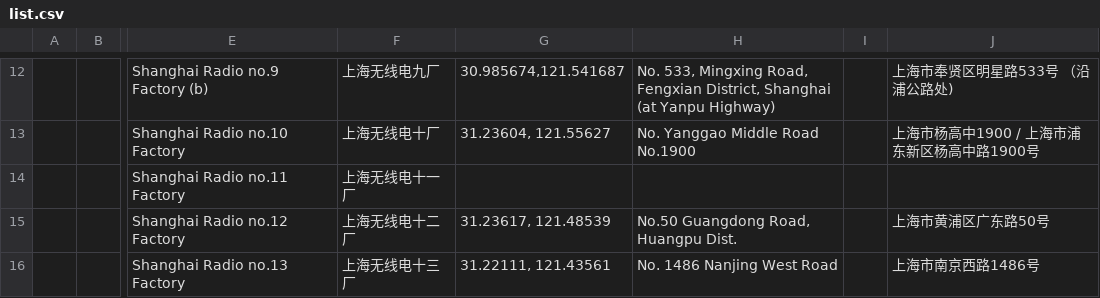
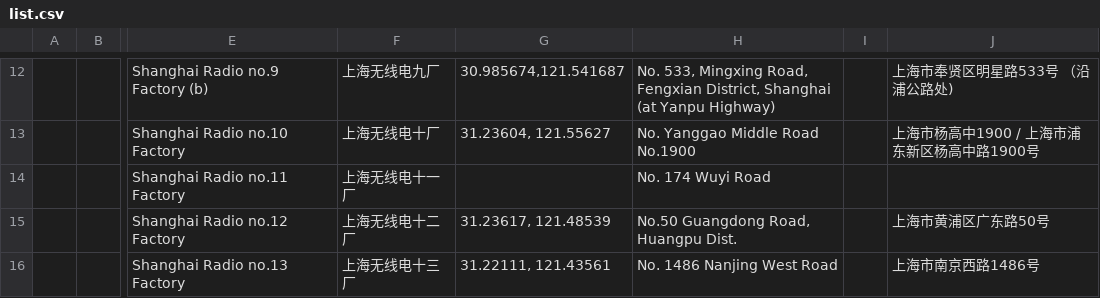
Before and after one commit to dennisdebel/dennisdebel.nl, a CSV file: shanghai-radio-factories/data/list.csv, drawn as a sheet; only a part is shown, gaps mark what is left out; the diff names each change by its address in the sheet, - before the commit and + after, or states it on an @@ line.

```diff
--- a/shanghai-radio-factories/data/list.csv
+++ b/shanghai-radio-factories/data/list.csv
-H14: (empty)
+H14: No. 174 Wuyi Road
```
Also changed, not shown: 3 other files.
